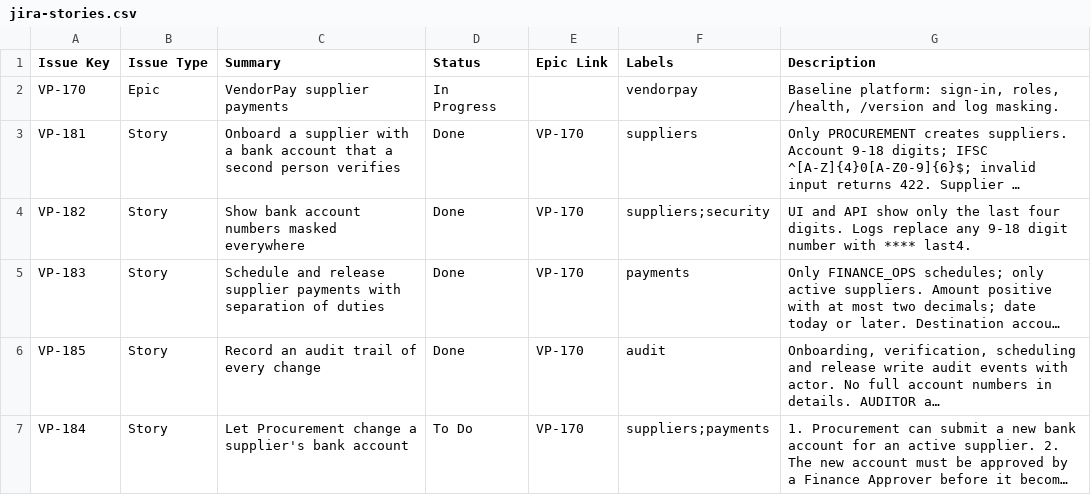
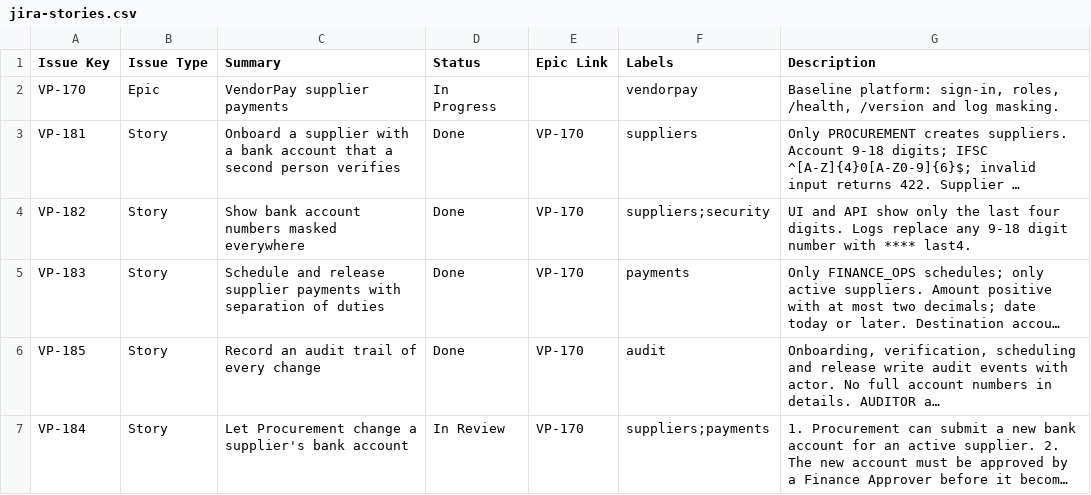
Before and after one commit to prcheck-live/vendorpay-app, a CSV file: docs/jira-stories.csv, drawn as a sheet; long unchanged cells end in …; the diff names each change by its address in the sheet, - before the commit and + after, or states it on an @@ line.

```diff
--- a/docs/jira-stories.csv
+++ b/docs/jira-stories.csv
-D7 (Status): To Do
+D7 (Status): In Review
```
Also changed, not shown: docs/xray-tests.csv, 13 other files.
